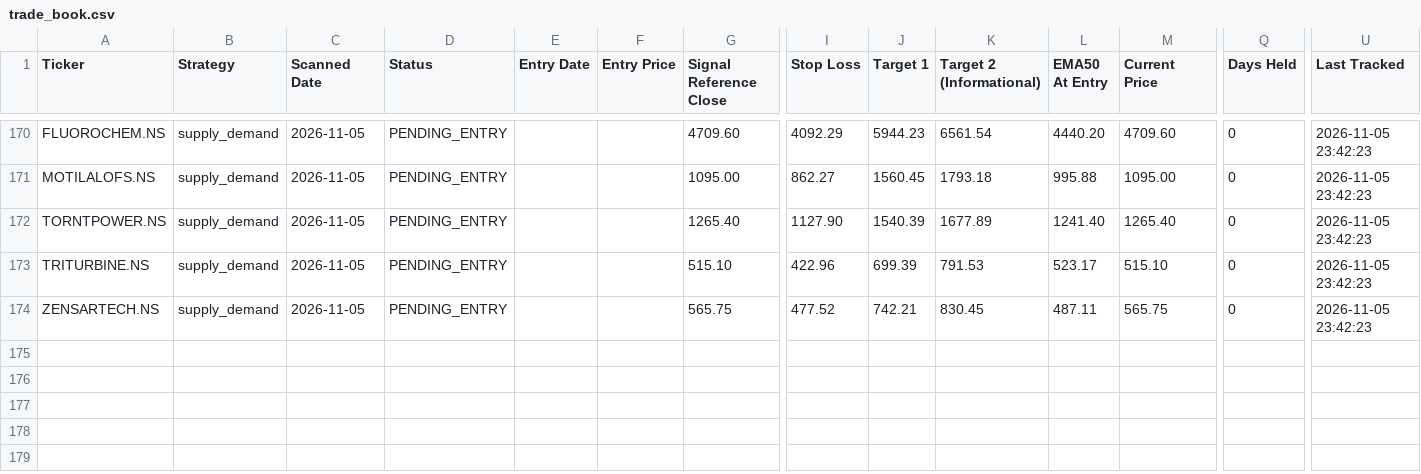
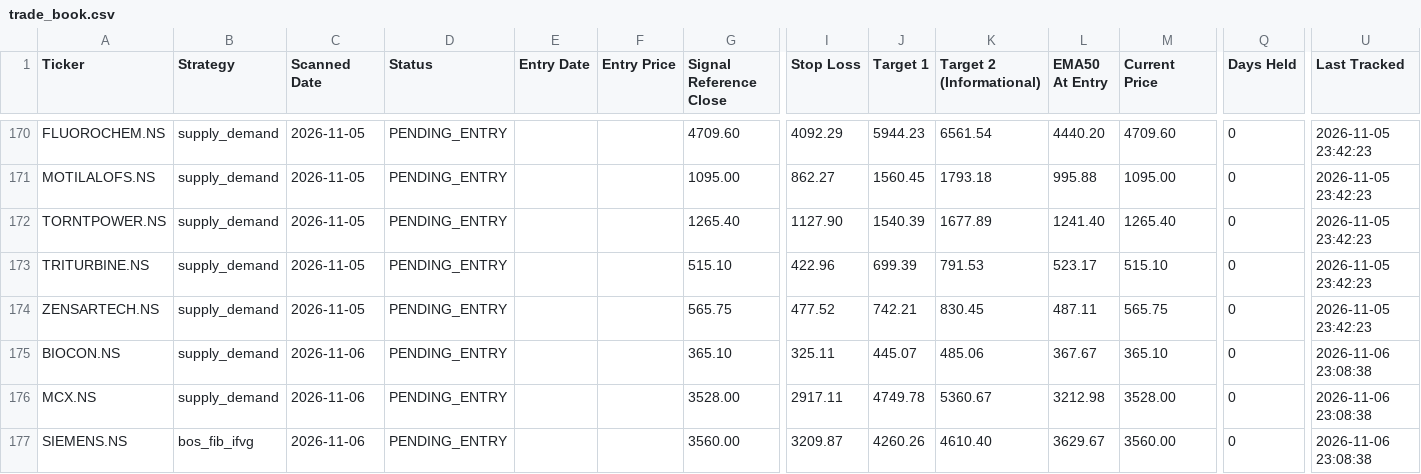
Before and after one commit to Jinish2023/supply_demand-bos_fib_ifvg, a CSV file: data/trade_book.csv, drawn as a sheet; only a part is shown, gaps mark what is left out; rows hold the shown columns only; the diff names each change by its address in the sheet, - before the commit and + after, or states it on an @@ line.

Commit message:
Scanner: 2026-11-06 17:40 UTC

```diff
--- a/data/trade_book.csv
+++ b/data/trade_book.csv
+row 175: BIOCON.NS | supply_demand | 2026-11-06 | PENDING_ENTRY |  |  | 365.10 | 325.11 | 445.07 | 485.06 | 367.67 | 365.10 | 0 | 2026-11-06 23:08:38
+row 176: MCX.NS | supply_demand | 2026-11-06 | PENDING_ENTRY |  |  | 3528.00 | 2917.11 | 4749.78 | 5360.67 | 3212.98 | 3528.00 | 0 | 2026-11-06 23:08:38
+row 177: SIEMENS.NS | bos_fib_ifvg | 2026-11-06 | PENDING_ENTRY |  |  | 3560.00 | 3209.87 | 4260.26 | 4610.40 | 3629.67 | 3560.00 | 0 | 2026-11-06 23:08:38
```
